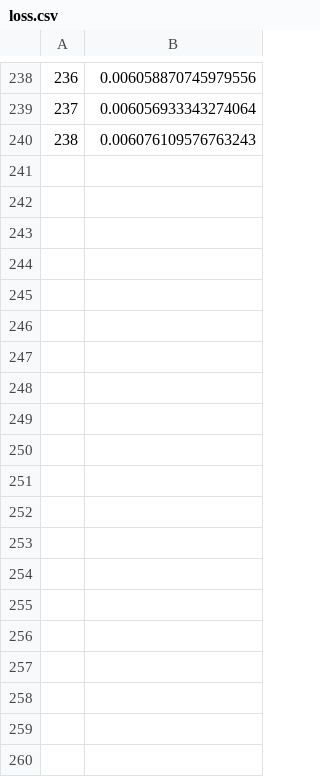
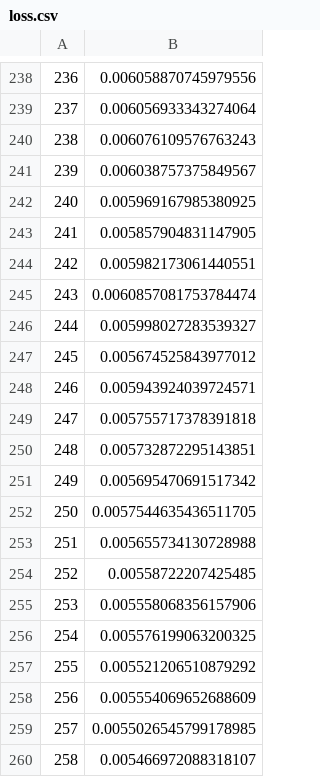
Before and after one commit to zaaabik/SkolBrainet, a CSV file: models/v2/loss.csv, drawn as a sheet; only a part is shown, gaps mark what is left out; the diff covers the shown part only; the diff names each change by its address in the sheet, - before the commit and + after, or states it on an @@ line.

Commit message:
Updated loss

```diff
--- a/models/v2/loss.csv
+++ b/models/v2/loss.csv
+row 241: 239 | 0.006038757375849567
+row 242: 240 | 0.005969167985380925
+row 243: 241 | 0.005857904831147905
+row 244: 242 | 0.005982173061440551
+row 245: 243 | 0.0060857081753784474
+row 246: 244 | 0.005998027283539327
+row 247: 245 | 0.005674525843977012
+row 248: 246 | 0.005943924039724571
+row 249: 247 | 0.005755717378391818
+row 250: 248 | 0.005732872295143851
+row 251: 249 | 0.005695470691517342
+row 252: 250 | 0.0057544635436511705
+row 253: 251 | 0.005655734130728988
+row 254: 252 | 0.00558722207425485
+row 255: 253 | 0.005558068356157906
+row 256: 254 | 0.005576199063200325
+row 257: 255 | 0.005521206510879292
+row 258: 256 | 0.005554069652688609
+row 259: 257 | 0.0055026545799178985
+row 260: 258 | 0.005466972088318107
```
Also changed, not shown: 62 added rows elsewhere in this file.
